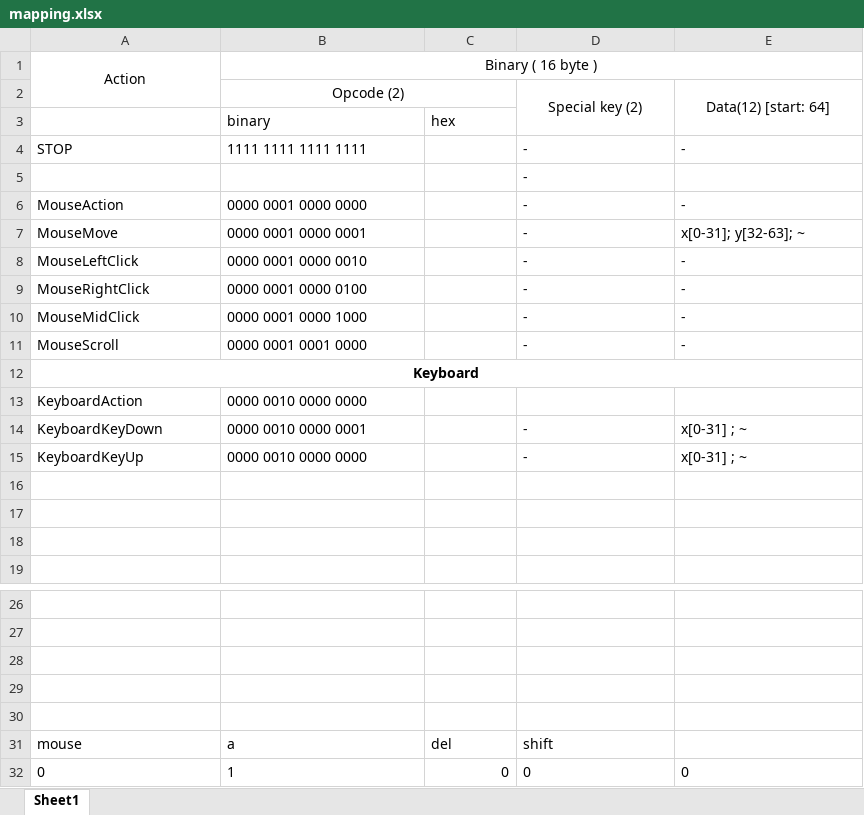
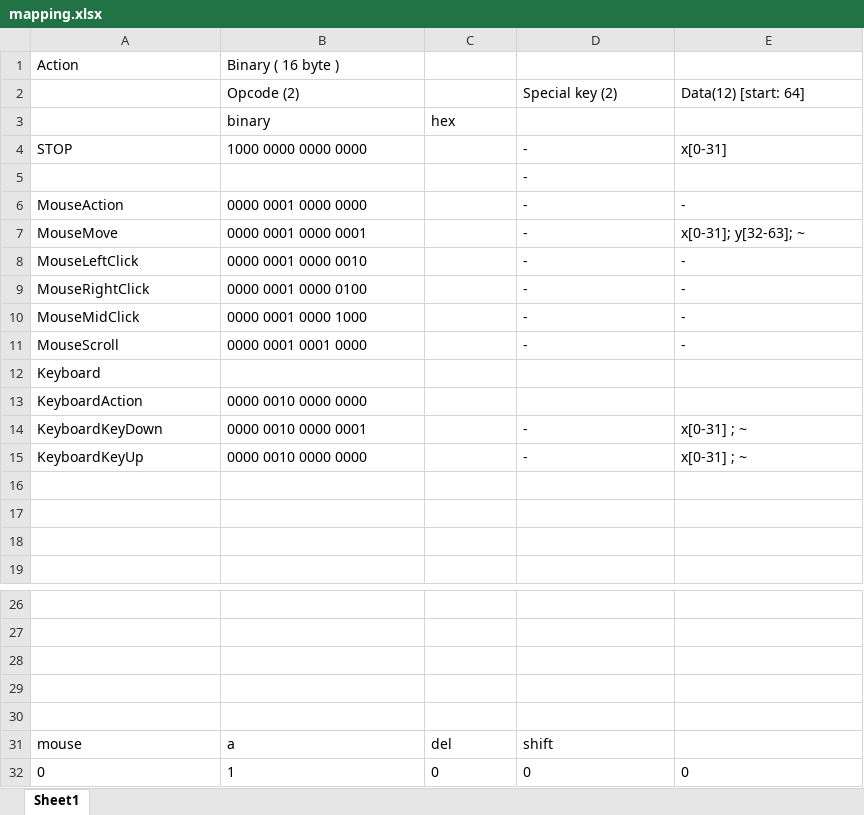
Before and after one commit to Dxtree-code/Keyboard-Mouse-Multicast-Remote, an Excel workbook: mapping.xlsx, sheet Sheet1, drawn as a sheet; only a part is shown, gaps mark what is left out; values as stored, in another font and other column widths than the file's, no borders; charts and pictures not drawn; the diff names each change by its address in the sheet, - before the commit and + after, or states it on an @@ line.

```diff
--- a/mapping.xlsx (sheet Sheet1)
+++ b/mapping.xlsx (sheet Sheet1)
-A1:B1 alignment: center
+A1:B1 alignment: left
-A1:A2 merged
-B1:E1 merged
-B2 alignment: center
+B2 alignment: left
-B2:C2 merged
-D2:E2 alignment: center
+D2:E2 alignment: left
-D2:D3 merged
-E2:E3 merged
-B4: 1111 1111 1111 1111
+B4: 1000 0000 0000 0000
-E4: -
+E4: x[0-31]
@@ A12 alignment: center → left, bold: on → off @@
-A12:E12 merged
-C32 alignment: right
+C32 alignment: left
```
Also changed, not shown: charts or pictures, 14 other files.
